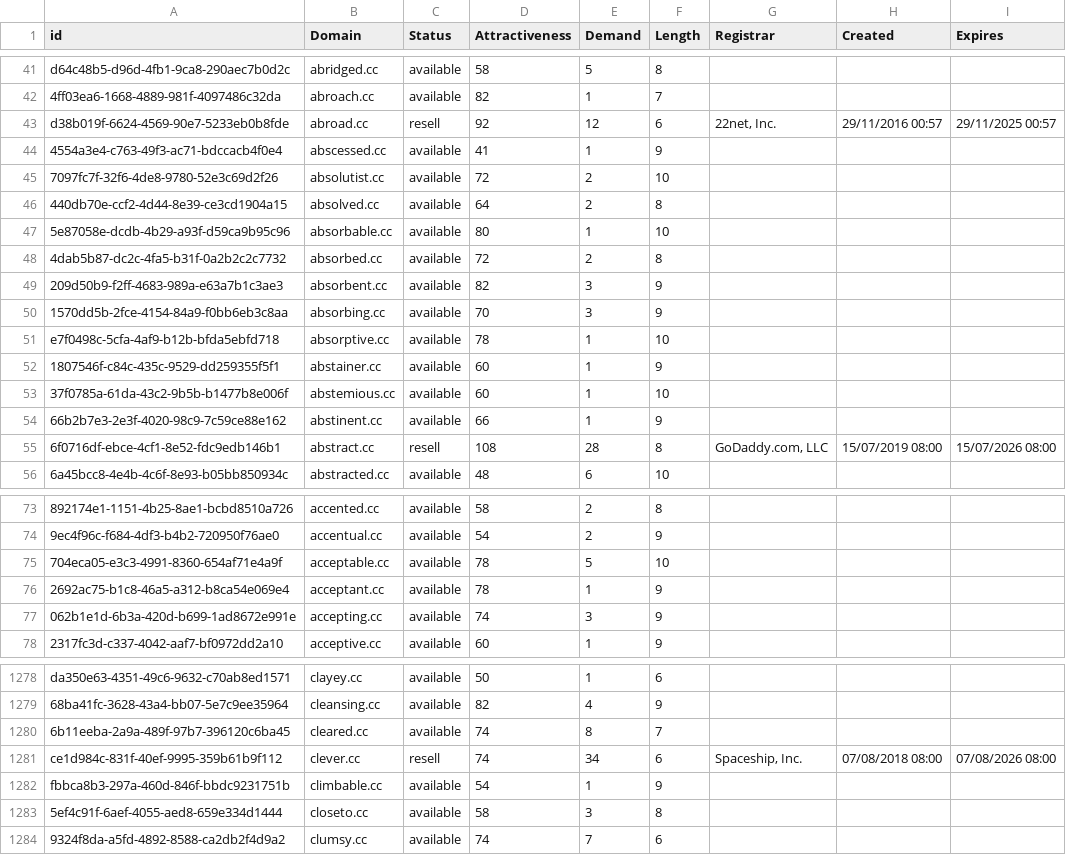
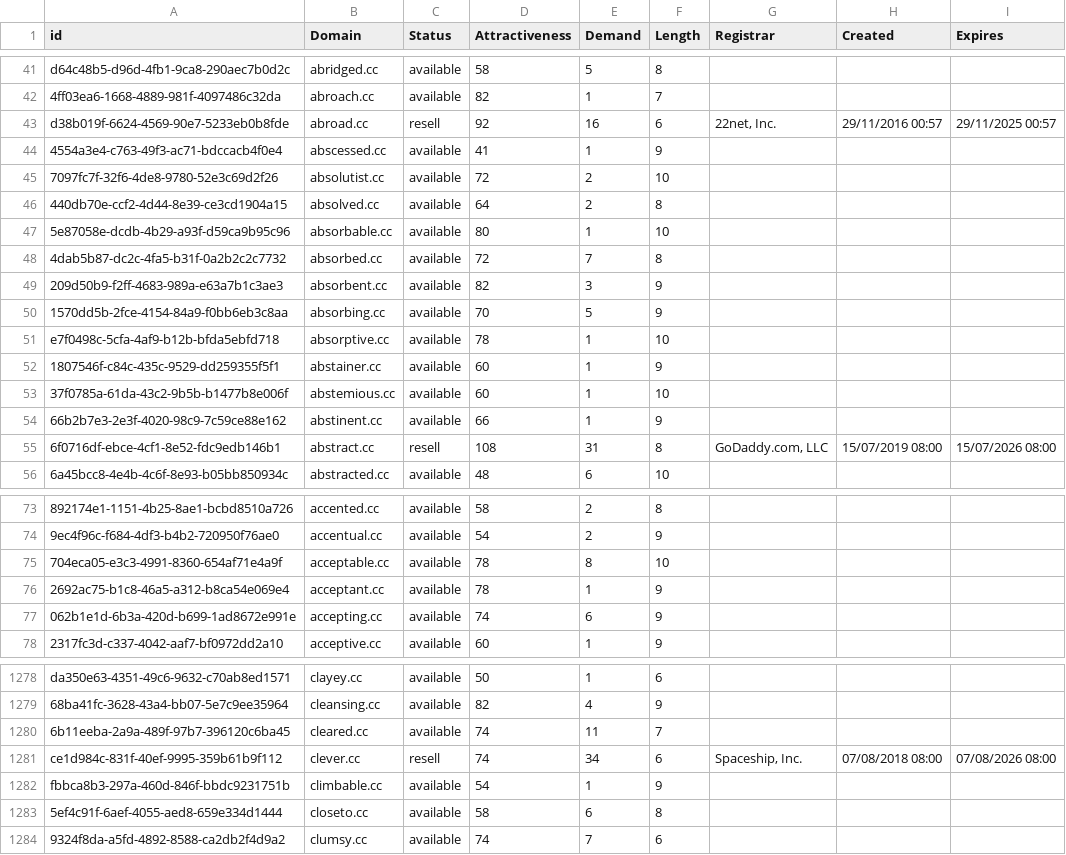
Before and after one commit to UniqueDomains/cc-oneword-domains, a CSV file: cc.csv, drawn as a sheet; only a part is shown, gaps mark what is left out; the diff covers the shown part only; the diff names each change by its address in the sheet, - before the commit and + after, or states it on an @@ line.

```diff
--- a/cc.csv
+++ b/cc.csv
-E43 (Demand): 12
+E43 (Demand): 16
-E48 (Demand): 2
+E48 (Demand): 7
-E50 (Demand): 3
+E50 (Demand): 5
-E55 (Demand): 28
+E55 (Demand): 31
-E75 (Demand): 5
+E75 (Demand): 8
-E77 (Demand): 3
+E77 (Demand): 6
-E1280 (Demand): 8
+E1280 (Demand): 11
-E1283 (Demand): 3
+E1283 (Demand): 6
```
Also changed, not shown: 9 added rows and 11 edited cells elsewhere in this file, 2 other files.
